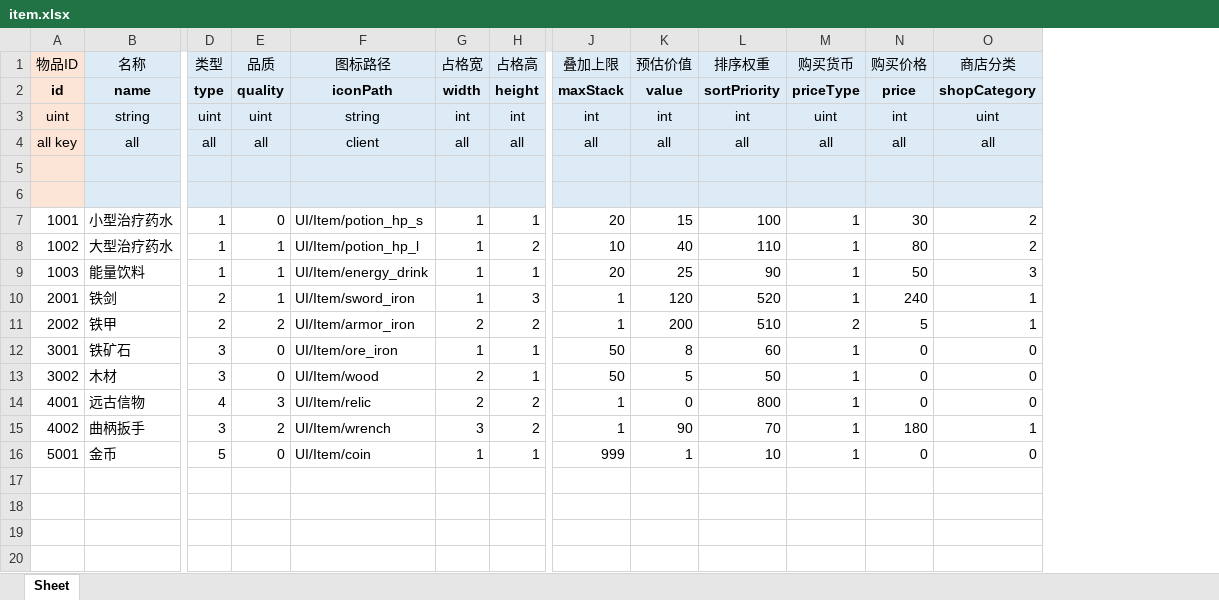
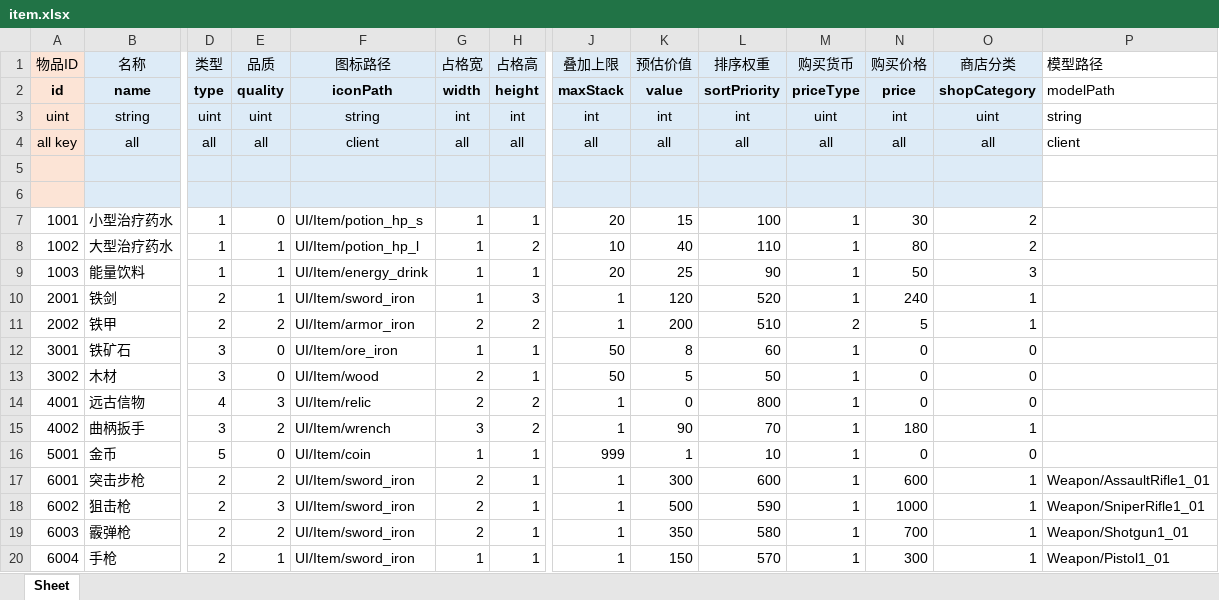
Before and after one commit to larito001/YFramework, an Excel workbook: tools/excel/3xlsx/item.xlsx, sheet Sheet, drawn as a sheet; only a part is shown, gaps mark what is left out; values as stored, in another font and other column widths than the file's, no borders; rows hold the shown columns only; the diff names each change by its address in the sheet, - before the commit and + after, or states it on an @@ line.

```diff
--- a/tools/excel/3xlsx/item.xlsx (sheet Sheet)
+++ b/tools/excel/3xlsx/item.xlsx (sheet Sheet)
+column P (模型路径), rows 2-4: modelPath | string | client
+row 17: 6001 | 突击步枪 | 2 | 2 | UI/Item/sword_iron | 2 | 1 | 1 | 300 | 600 | 1 | 600 | 1 | Weapon/AssaultRifle1_01
+row 18: 6002 | 狙击枪 | 2 | 3 | UI/Item/sword_iron | 2 | 1 | 1 | 500 | 590 | 1 | 1000 | 1 | Weapon/SniperRifle1_01
+row 19: 6003 | 霰弹枪 | 2 | 2 | UI/Item/sword_iron | 2 | 1 | 1 | 350 | 580 | 1 | 700 | 1 | Weapon/Shotgun1_01
+row 20: 6004 | 手枪 | 2 | 1 | UI/Item/sword_iron | 1 | 1 | 1 | 150 | 570 | 1 | 300 | 1 | Weapon/Pistol1_01
```
Also changed, not shown: 42 other files.
